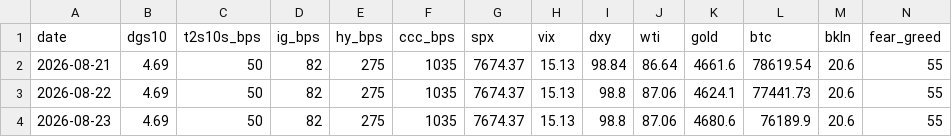
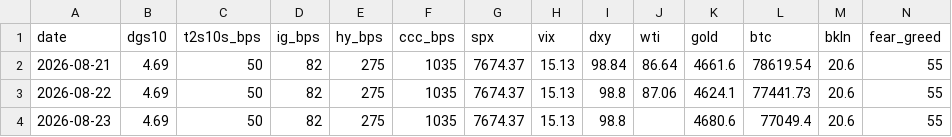
Before and after one commit to liamshields4/terminal, a CSV file: history/daily.csv, drawn as a sheet.

```diff
--- a/history/daily.csv
+++ b/history/daily.csv
@@ -3,2 +3,2 @@ date,dgs10,t2s10s_bps,ig_bps,hy_bps,ccc_bps,spx,vix,dxy,wti,gold,btc,bkln,fear_g
 2026-08-22,4.69,50,82,275,1035,7674.37,15.13,98.8,87.06,4624.1,77441.73,20.6,55
-2026-08-23,4.69,50,82,275,1035,7674.37,15.13,98.8,87.06,4680.6,76189.9,20.6,55
+2026-08-23,4.69,50,82,275,1035,7674.37,15.13,98.8,,4680.6,77049.4,20.6,55
```
Also changed, not shown: 1 other file.
